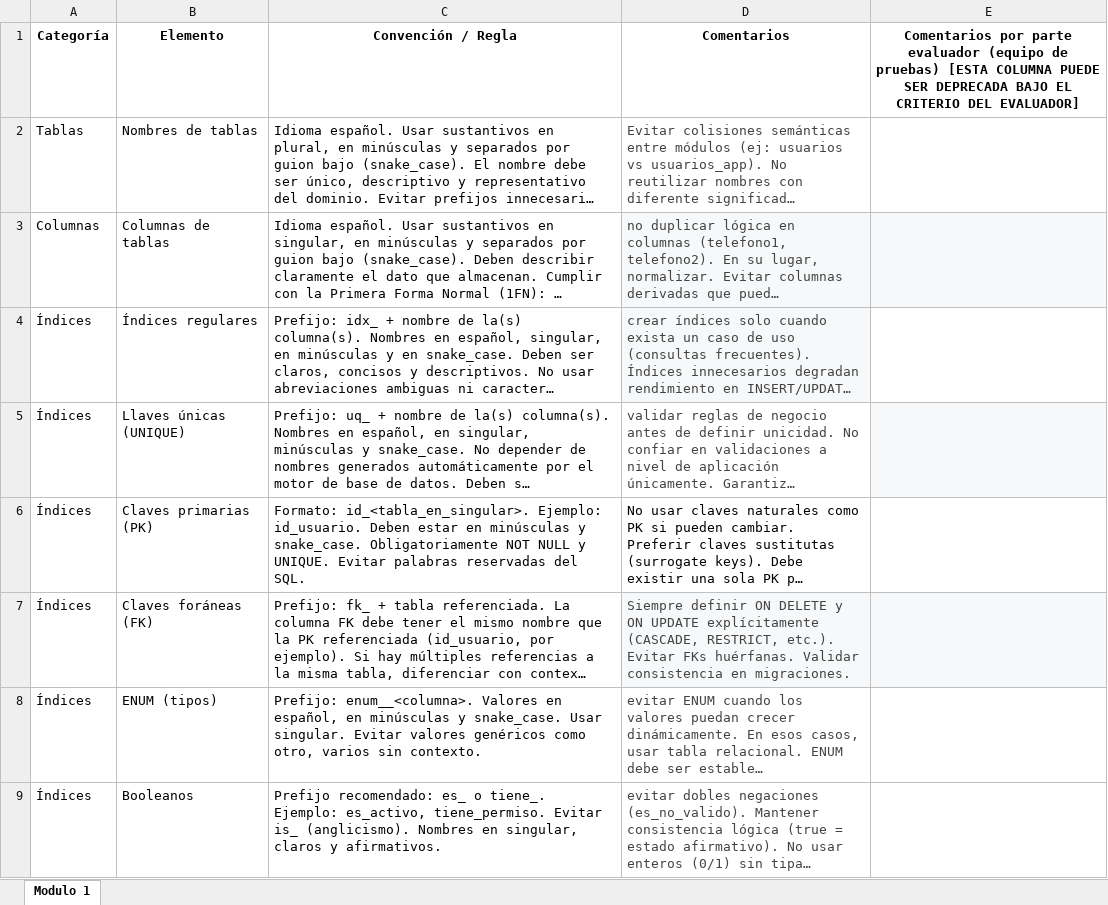
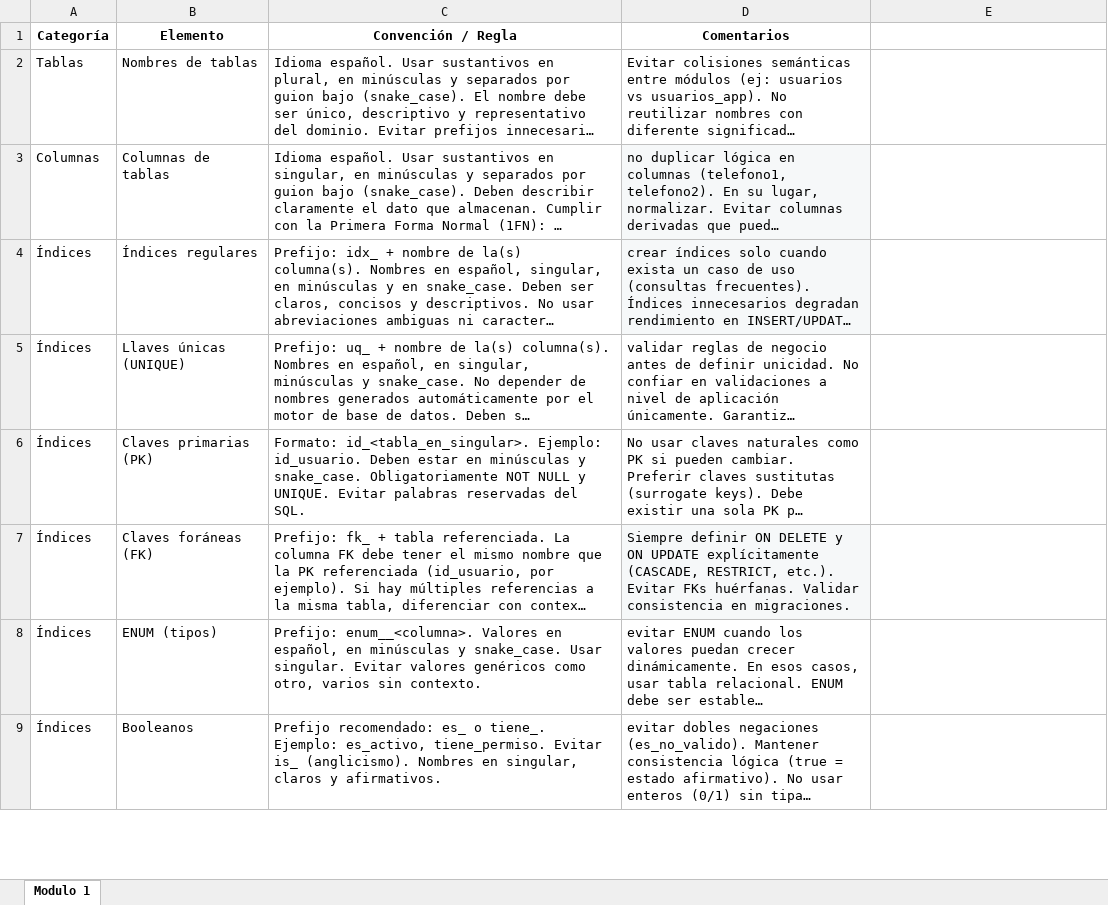
Before and after one commit to SamuelPR21/docuemntacionDB, an Excel workbook: Nomenclatura.xlsx, sheet Modulo 1, drawn as a sheet; only a part is shown; long unchanged cells end in …; values as stored, in another font and other column widths than the file's, no borders; charts and pictures and table styles not drawn; the diff covers the shown part only; the diff names each change by its address in the sheet, - before the commit and + after, or states it on an @@ line.

Commit message:
Correccion nomenclatura

```diff
--- a/Nomenclatura.xlsx (sheet Modulo 1)
+++ b/Nomenclatura.xlsx (sheet Modulo 1)
-E1: Comentarios por parte evaluador (equipo de pruebas) [ESTA COLUMNA PUEDE SER DEPRECADA BAJO EL CRITERIO DEL EVALUADOR]
+E1: (empty)
-D2:D5 text colour: #434343
+D2:D5 text colour: black
-E3 fill: #F6F8F9
+E3 fill: none
-E5 fill: #F6F8F9
+E5 fill: none
-D7:D9 text colour: #434343
+D7:D9 text colour: black
-E7 fill: #F6F8F9
+E7 fill: none
```
Also changed, not shown: 1 removed row, 3 edited cells and cell formats elsewhere in this sheet, charts or pictures, 3 other files.
